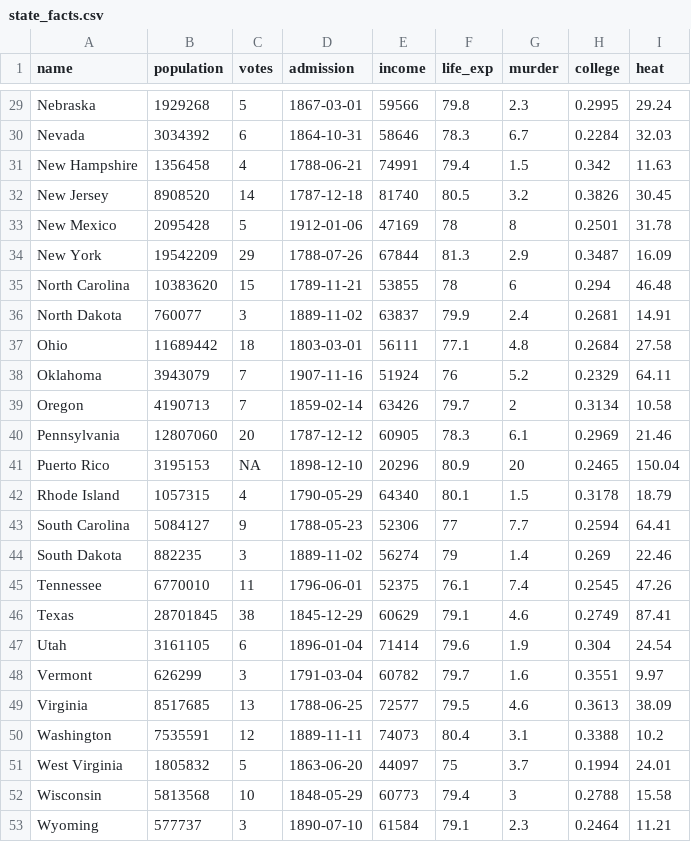
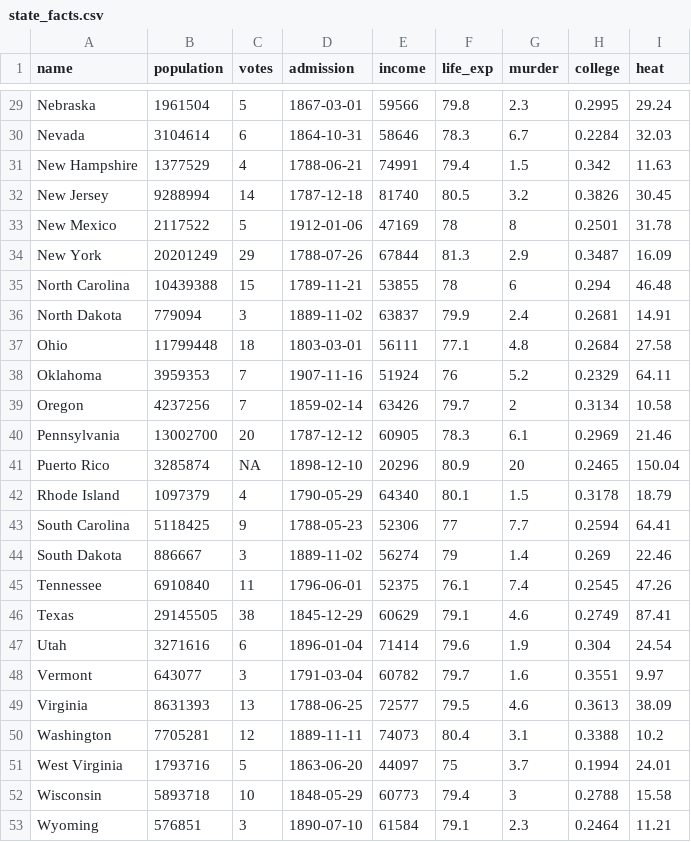
Before and after one commit to k5cents/usa, a CSV file: data-raw/state_facts.csv, drawn as a sheet; only a part is shown, gaps mark what is left out; the diff covers the shown part only; the diff names each change by its address in the sheet, - before the commit and + after, or states it on an @@ line.

```diff
--- a/data-raw/state_facts.csv
+++ b/data-raw/state_facts.csv
-B29 (population): 1929268
+B29 (population): 1961504
-B30 (population): 3034392
+B30 (population): 3104614
-B31 (population): 1356458
+B31 (population): 1377529
-B32 (population): 8908520
+B32 (population): 9288994
-B33 (population): 2095428
+B33 (population): 2117522
-B34 (population): 19542209
+B34 (population): 20201249
-B35 (population): 10383620
+B35 (population): 10439388
-B36 (population): 760077
+B36 (population): 779094
-B37 (population): 11689442
+B37 (population): 11799448
-B38 (population): 3943079
+B38 (population): 3959353
-B39 (population): 4190713
+B39 (population): 4237256
-B40 (population): 12807060
+B40 (population): 13002700
-B41 (population): 3195153
+B41 (population): 3285874
-B42 (population): 1057315
+B42 (population): 1097379
-B43 (population): 5084127
+B43 (population): 5118425
-B44 (population): 882235
+B44 (population): 886667
-B45 (population): 6770010
+B45 (population): 6910840
-B46 (population): 28701845
+B46 (population): 29145505
-B47 (population): 3161105
+B47 (population): 3271616
-B48 (population): 626299
+B48 (population): 643077
-B49 (population): 8517685
+B49 (population): 8631393
-B50 (population): 7535591
+B50 (population): 7705281
-B51 (population): 1805832
+B51 (population): 1793716
-B52 (population): 5813568
+B52 (population): 5893718
-B53 (population): 577737
+B53 (population): 576851
```
Also changed, not shown: 27 edited cells elsewhere in this file, 3 other files.
